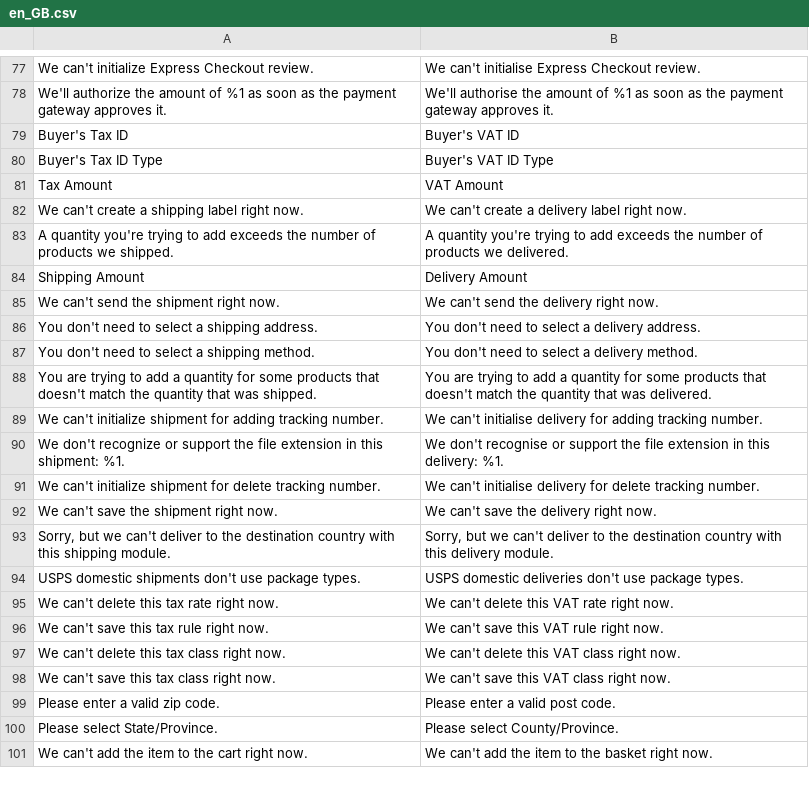
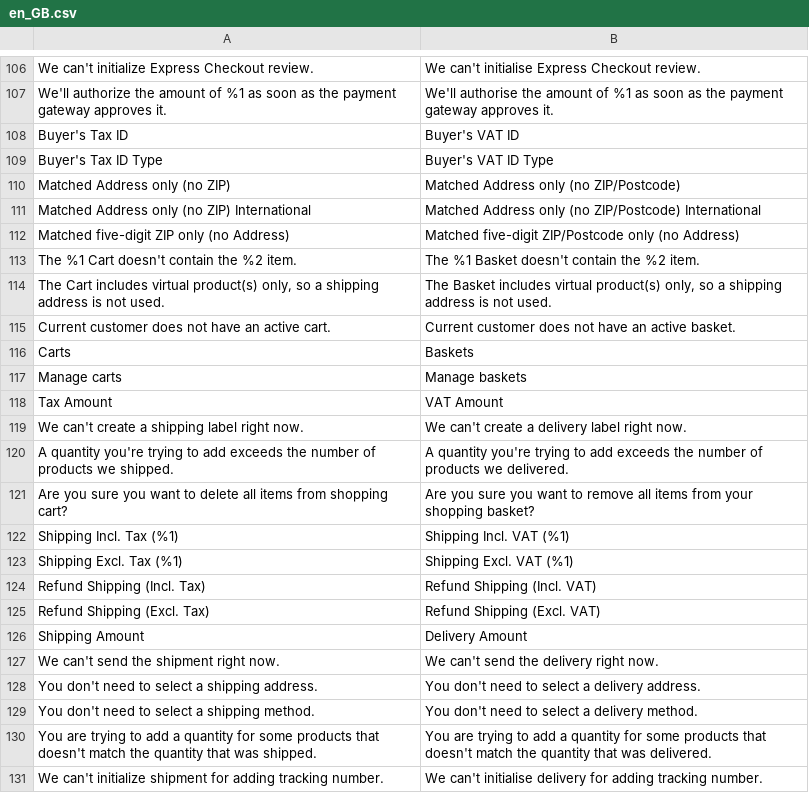
Before and after one commit to magento-l10n/language-en_GB, a CSV file: en_GB.csv, drawn as a sheet; only a part is shown, gaps mark what is left out; the shorter side is filled out with more unchanged rows; the diff covers the shown part only; the diff names each change by its address in the sheet, - before the commit and + after, or states it on an @@ line.

```diff
--- a/en_GB.csv
+++ b/en_GB.csv
+row 110: Matched Address only (no ZIP) | Matched Address only (no ZIP/Postcode)
+row 111: Matched Address only (no ZIP) International | Matched Address only (no ZIP/Postcode) International
+row 112: Matched five-digit ZIP only (no Address) | Matched five-digit ZIP/Postcode only (no Address)
+row 113: The %1 Cart doesn't contain the %2 item. | The %1 Basket doesn't contain the %2 item.
+row 114: The Cart includes virtual product(s) only, so a shipping address is not used. | The Basket includes virtual product(s) only, so a shipping address is not used.
+row 115: Current customer does not have an active cart. | Current customer does not have an active basket.
+row 116: Carts | Baskets
+row 117: Manage carts | Manage baskets
+row 121: Are you sure you want to delete all items from shopping cart? | Are you sure you want to remove all items from your shopping basket?
+row 122: Shipping Incl. Tax (%1) | Shipping Incl. VAT (%1)
+row 123: Shipping Excl. Tax (%1) | Shipping Excl. VAT (%1)
+row 124: Refund Shipping (Incl. Tax) | Refund Shipping (Incl. VAT)
+row 125: Refund Shipping (Excl. Tax) | Refund Shipping (Excl. VAT)
```
Also changed, not shown: 48 added rows elsewhere in this file, 1 other file.
